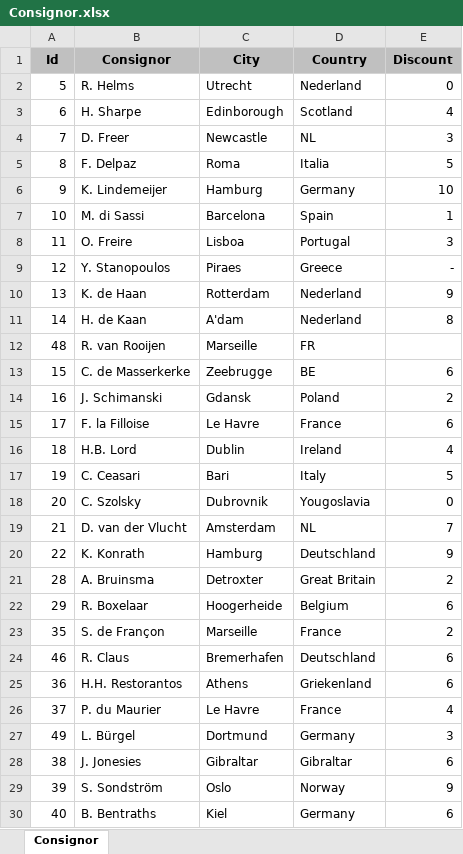
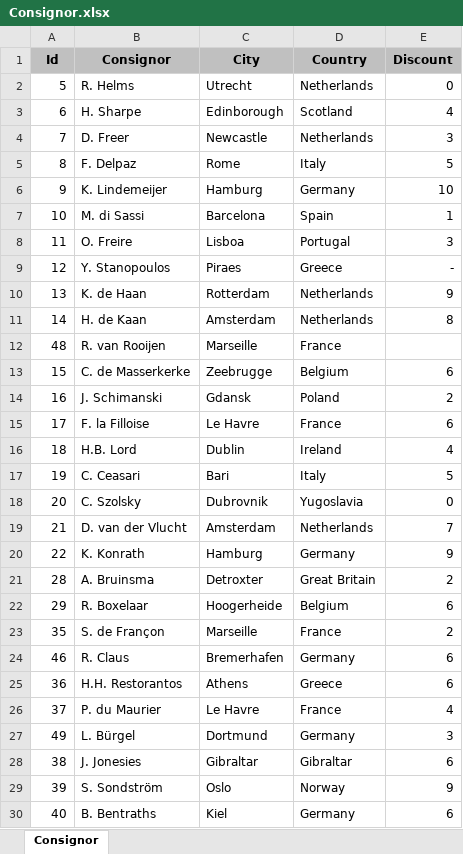
Before and after one commit to pjotrvp/Kramse_Avans, an Excel workbook: Bronnen/Consignor.xlsx, sheet Consignor, drawn as a sheet; only a part is shown; values as stored, in another font and other column widths than the file's, no borders; the diff covers the shown part only; the diff names each change by its address in the sheet, - before the commit and + after, or states it on an @@ line.

Commit message:
Updated tables

```diff
--- a/Bronnen/Consignor.xlsx (sheet Consignor)
+++ b/Bronnen/Consignor.xlsx (sheet Consignor)
-D2 (Country): Nederland
+D2 (Country): Netherlands
-D4 (Country): NL
+D4 (Country): Netherlands
-C5 (City): Roma
+C5 (City): Rome
-D5 (Country): Italia
+D5 (Country): Italy
-D10:D11 (Country): Nederland
+D10:D11 (Country): Netherlands
-C11 (City): A'dam
+C11 (City): Amsterdam
-D12 (Country): FR
+D12 (Country): France
-D13 (Country): BE
+D13 (Country): Belgium
-D18 (Country): Yougoslavia
+D18 (Country): Yugoslavia
-D19 (Country): NL
+D19 (Country): Netherlands
-D20 (Country): Deutschland
+D20 (Country): Germany
-D24 (Country): Deutschland
+D24 (Country): Germany
-D25 (Country): Griekenland
+D25 (Country): Greece
```
Also changed, not shown: 9 edited cells elsewhere in this sheet, 10 other files.
